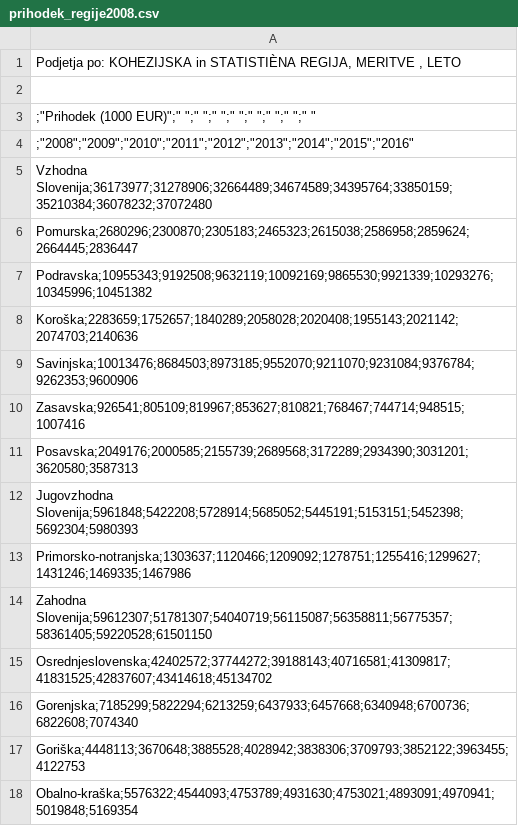
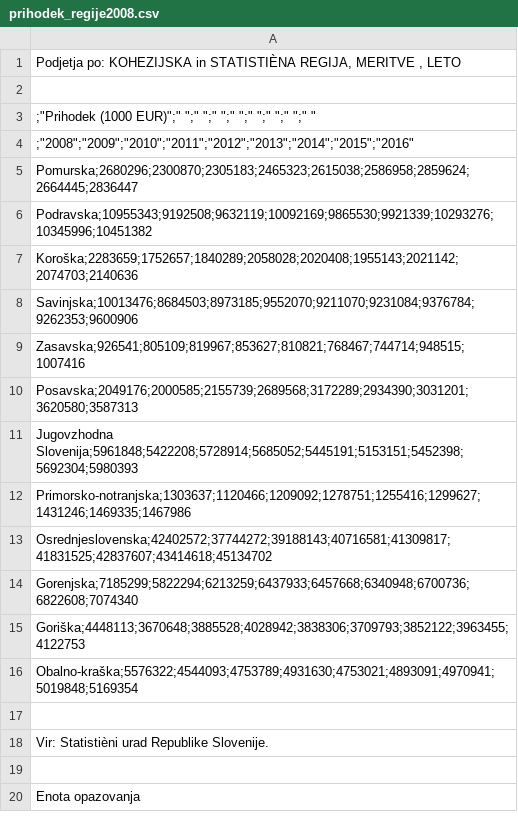
Before and after one commit to melamalej/APPR-2018-19, a CSV file: podatki/prihodek_regije2008.csv, drawn as a sheet; only a part is shown; the shorter side is filled out with more unchanged rows.

```diff
--- a/podatki/prihodek_regije2008.csv
+++ b/podatki/prihodek_regije2008.csv
@@ -4,3 +4,2 @@
 " ";"2008";"2009";"2010";"2011";"2012";"2013";"2014";"2015";"2016"
-"Vzhodna Slovenija";36173977;31278906;32664489;34674589;34395764;33850159;35210384;36078232;37072480
 "Pomurska";2680296;2300870;2305183;2465323;2615038;2586958;2859624;2664445;2836447
@@ -13,3 +12,2 @@
 "Primorsko-notranjska";1303637;1120466;1209092;1278751;1255416;1299627;1431246;1469335;1467986
-"Zahodna Slovenija";59612307;51781307;54040719;56115087;56358811;56775357;58361405;59220528;61501150
 "Osrednjeslovenska";42402572;37744272;39188143;40716581;41309817;41831525;42837607;43414618;45134702
```
Also changed, not shown: podatki/št.oseb_regije2008.csv, podatki/št.podjetij_regije2008.csv, 2 other files.
